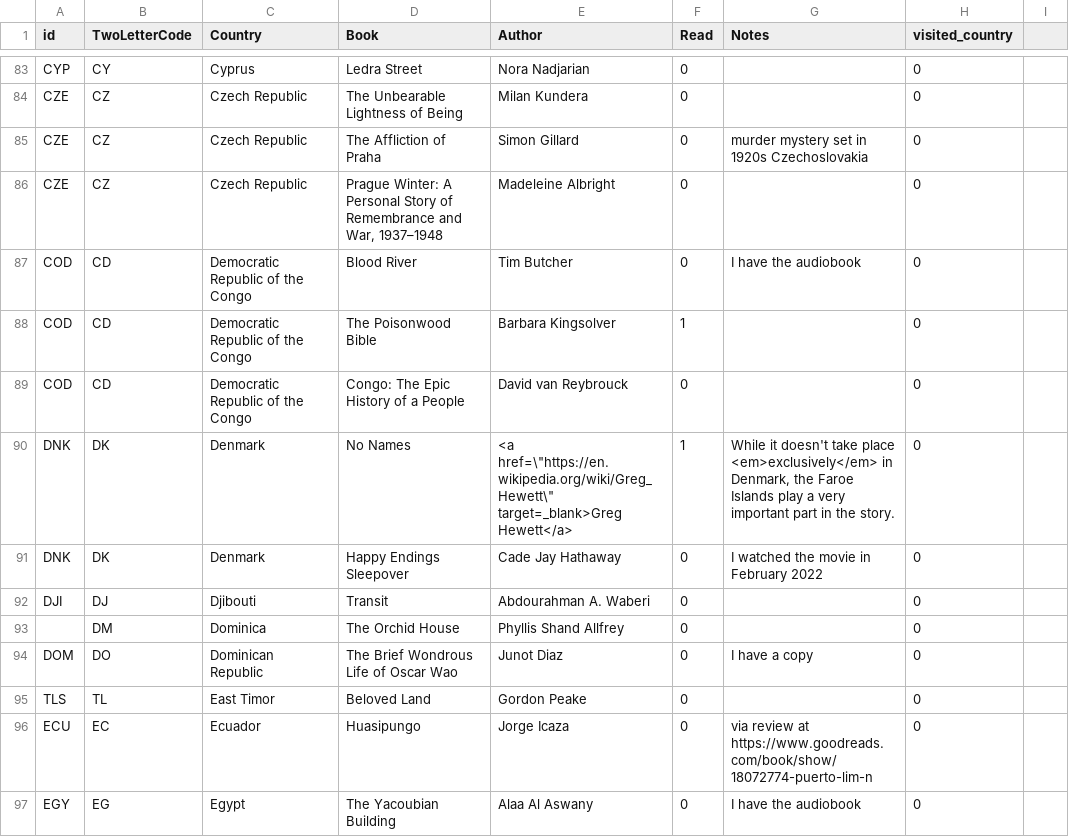
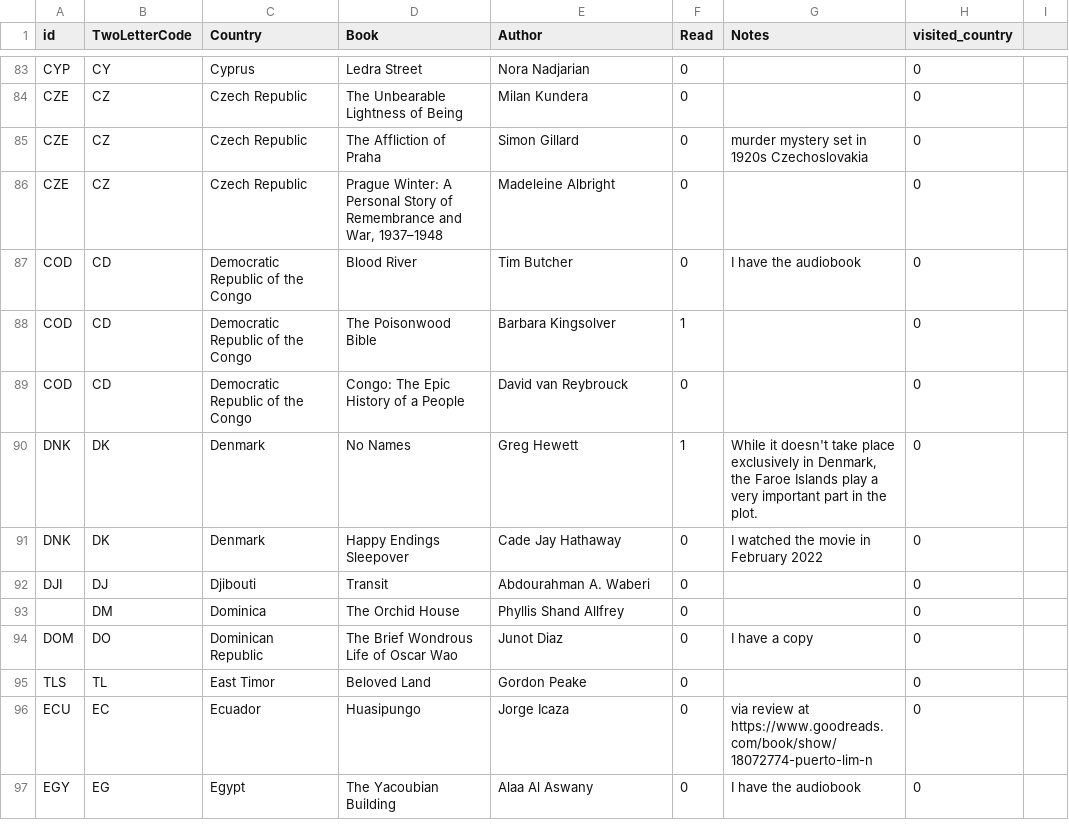
Before and after one commit to paulkaefer/read-the-world, a CSV file: data/read_the_world.csv, drawn as a sheet; only a part is shown, gaps mark what is left out.

Commit message:
remove HTML from cells (for now)

```diff
--- a/data/read_the_world.csv
+++ b/data/read_the_world.csv
@@ -89,3 +89,3 @@ COD,CD,Democratic Republic of the Congo,The Poisonwood Bible,Barbara Kingsolver,
 COD,CD,Democratic Republic of the Congo,Congo: The Epic History of a People,David van Reybrouck,0,,0,
-DNK,DK,Denmark,No Names,<a href=\"https://en.wikipedia.org/wiki/Greg_Hewett\" target=_blank>Greg Hewett</a>,1,"While it doesn't take place <em>exclusively</em> in Denmark, the Faroe Islands play a very important part in the story.",0,
+DNK,DK,Denmark,No Names,Greg Hewett,1,"While it doesn't take place exclusively in Denmark, the Faroe Islands play a very important part in the plot.",0,
 DNK,DK,Denmark,Happy Endings Sleepover,Cade Jay Hathaway,0,I watched the movie in February 2022,0,
```
